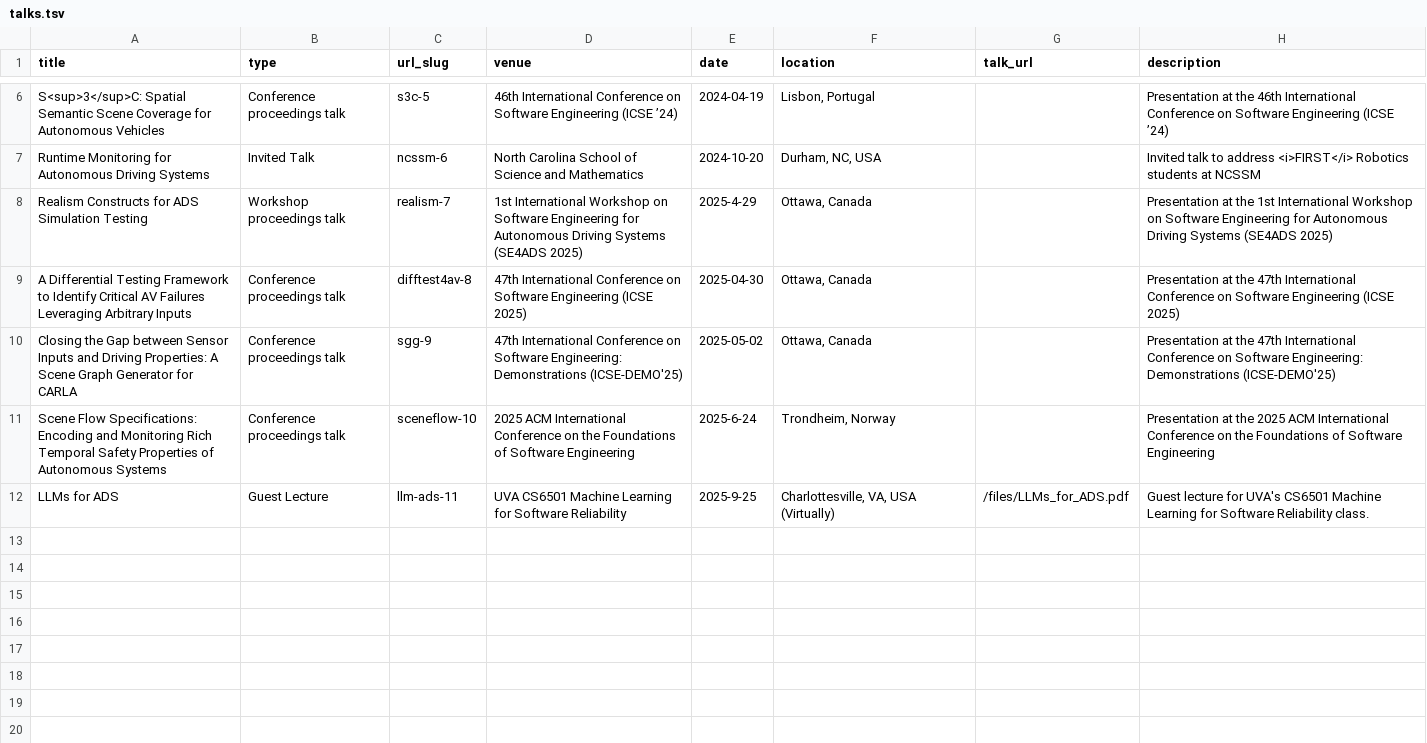
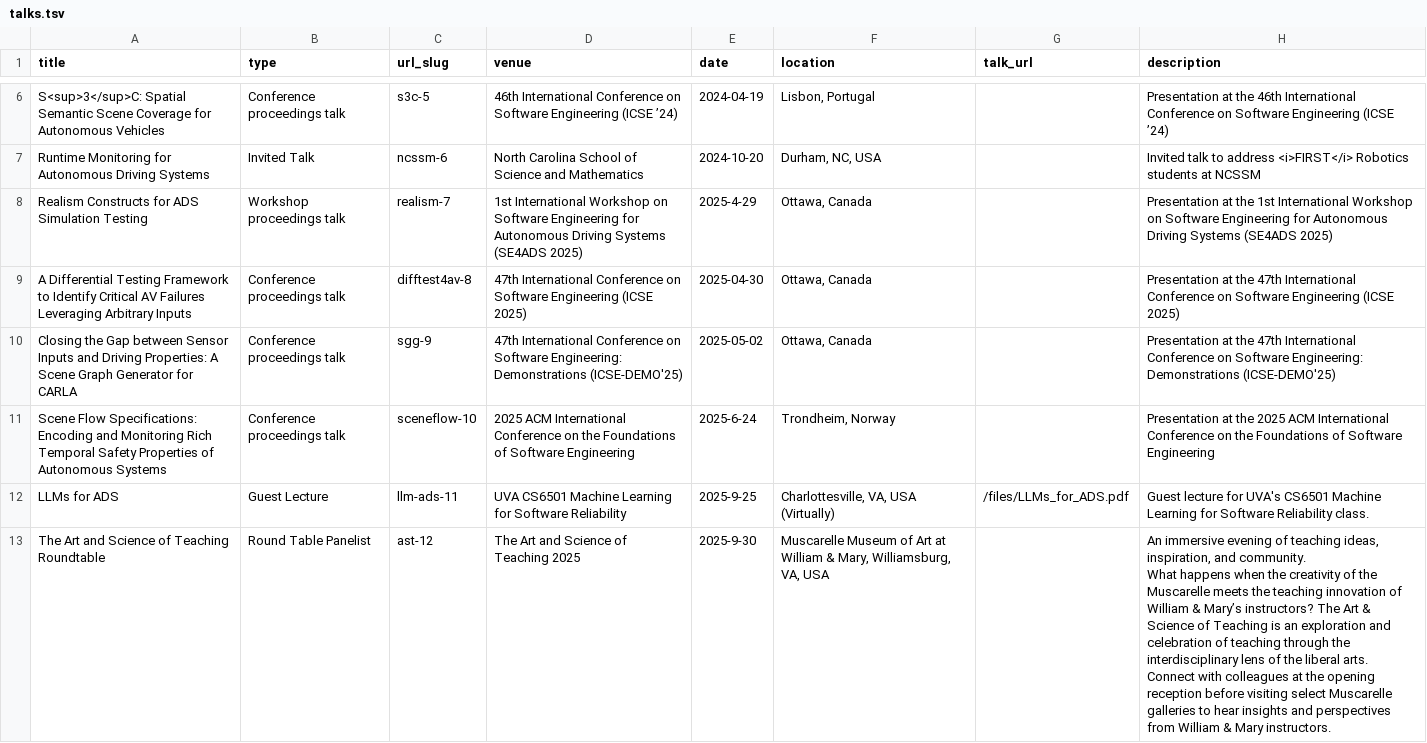
Before and after one commit to adwiii/adwiii.github.io, a TSV file: markdown_generator/talks.tsv, drawn as a sheet; only a part is shown, gaps mark what is left out.

```diff
--- a/markdown_generator/talks.tsv
+++ b/markdown_generator/talks.tsv
@@ -12 +12,5 @@ Scene Flow Specifications: Encoding and Monitoring Rich Temporal Safety Properti
 LLMs for ADS	Guest Lecture	llm-ads-11	UVA CS6501 Machine Learning for Software Reliability	2025-9-25	Charlottesville, VA, USA (Virtually)	/files/LLMs_for_ADS.pdf	Guest lecture for UVA's CS6501 Machine Learning for Software Reliability class.
+The Art and Science of Teaching Roundtable	Round Table Panelist	ast-12	The Art and Science of Teaching 2025	2025-9-30	Muscarelle Museum of Art at William & Mary, Williamsburg, VA, USA		"
+An immersive evening of teaching ideas, inspiration, and community.
+
+What happens when the creativity of the Muscarelle meets the teaching innovation of William & Mary’s instructors? The Art & Science of Teaching is an exploration and celebration of teaching through the interdisciplinary lens of the liberal arts. Connect with colleagues at the opening reception before visiting select Muscarelle galleries to hear insights and perspectives from William & Mary instructors."
```
Also changed, not shown: 2 other files.
